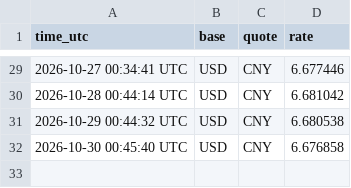
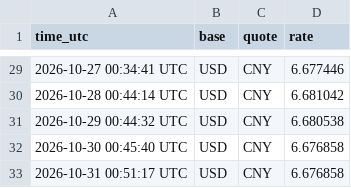
Before and after one commit to qiganggang0-cpu/cross-border-tools-test, a CSV file: docs/data/exchange_rate.csv, drawn as a sheet; only a part is shown, gaps mark what is left out.

```diff
--- a/docs/data/exchange_rate.csv
+++ b/docs/data/exchange_rate.csv
@@ -32 +32,2 @@ time_utc,base,quote,rate
 2026-10-30 00:45:40 UTC,USD,CNY,6.676858
+2026-10-31 00:51:17 UTC,USD,CNY,6.676858
```
Also changed, not shown: 1 other file.
